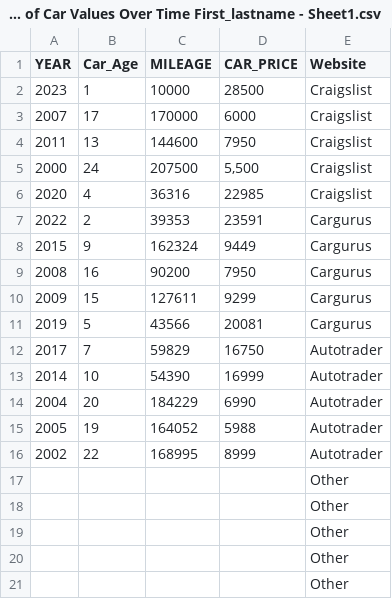
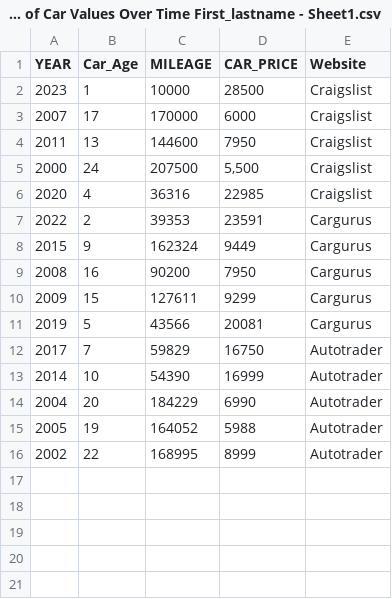
Before and after one commit to msalgado03/Toyota-Camry, a CSV file: Copy of Car Values Over Time First_lastname - Sheet1.csv, drawn as a sheet.

Commit message:
Update Copy of Car Values Over Time First_lastname - Sheet1.csv

```diff
--- a/Copy of Car Values Over Time First_lastname - Sheet1.csv
+++ b/Copy of Car Values Over Time First_lastname - Sheet1.csv
@@ -16,6 +16 @@ YEAR,Car_Age,MILEAGE,CAR_PRICE,Website
 2002,22,168995,8999,Autotrader
-,,,,Other
-,,,,Other
-,,,,Other
-,,,,Other
-,,,,Other
```
